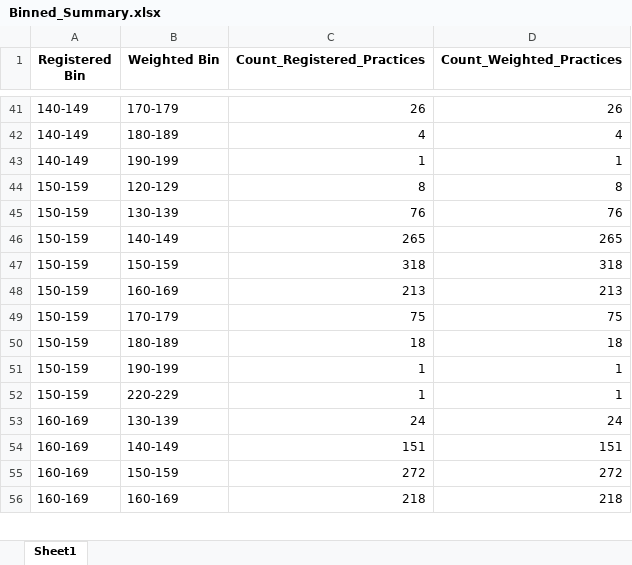
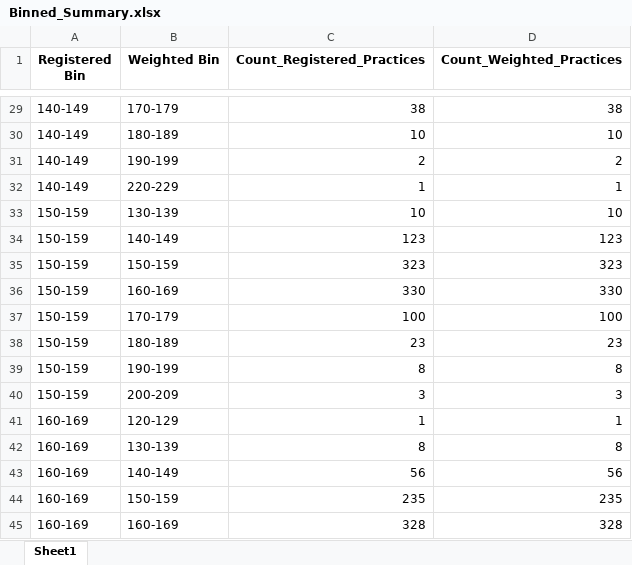
Before and after one commit to JamesRoutledgeTHF/GP_data, an Excel workbook: const/Binned_Summary.xlsx, sheet Sheet1, drawn as a sheet; only a part is shown, gaps mark what is left out; values as stored, in another font and other column widths than the file's, no borders; removed rows and columns are numbered as before the commit, all else as after; the diff covers the shown part only; the diff names each change by its address in the sheet, - before the commit and + after, or states it on an @@ line.

```diff
--- a/const/Binned_Summary.xlsx (sheet Sheet1)
+++ b/const/Binned_Summary.xlsx (sheet Sheet1)
-C29 (Count_Registered_Practices): 26
+C29 (Count_Registered_Practices): 38
-D29 (Count_Weighted_Practices): 26
+D29 (Count_Weighted_Practices): 38
-C30 (Count_Registered_Practices): 4
+C30 (Count_Registered_Practices): 10
-D30 (Count_Weighted_Practices): 4
+D30 (Count_Weighted_Practices): 10
+row 31: 140-149 | 190-199 | 2 | 2
-B32 (Weighted Bin): 190-199
+B32 (Weighted Bin): 220-229
-row 44: 150-159 | 120-129 | 8 | 8
-C33 (Count_Registered_Practices): 76
+C33 (Count_Registered_Practices): 10
-D33 (Count_Weighted_Practices): 76
+D33 (Count_Weighted_Practices): 10
-C34 (Count_Registered_Practices): 265
+C34 (Count_Registered_Practices): 123
-D34 (Count_Weighted_Practices): 265
+D34 (Count_Weighted_Practices): 123
-C35 (Count_Registered_Practices): 318
+C35 (Count_Registered_Practices): 323
-D35 (Count_Weighted_Practices): 318
+D35 (Count_Weighted_Practices): 323
-C36 (Count_Registered_Practices): 213
+C36 (Count_Registered_Practices): 330
-D36 (Count_Weighted_Practices): 213
+D36 (Count_Weighted_Practices): 330
-C37 (Count_Registered_Practices): 75
+C37 (Count_Registered_Practices): 100
-D37 (Count_Weighted_Practices): 75
+D37 (Count_Weighted_Practices): 100
-C38 (Count_Registered_Practices): 18
+C38 (Count_Registered_Practices): 23
-D38 (Count_Weighted_Practices): 18
+D38 (Count_Weighted_Practices): 23
-C39 (Count_Registered_Practices): 1
+C39 (Count_Registered_Practices): 8
-D39 (Count_Weighted_Practices): 1
+D39 (Count_Weighted_Practices): 8
+row 40: 150-159 | 200-209 | 3 | 3
-A41 (Registered Bin): 150-159
+A41 (Registered Bin): 160-169
-B41 (Weighted Bin): 220-229
+B41 (Weighted Bin): 120-129
-C42 (Count_Registered_Practices): 24
+C42 (Count_Registered_Practices): 8
-D42 (Count_Weighted_Practices): 24
+D42 (Count_Weighted_Practices): 8
-C43 (Count_Registered_Practices): 151
+C43 (Count_Registered_Practices): 56
-D43 (Count_Weighted_Practices): 151
+D43 (Count_Weighted_Practices): 56
-C44 (Count_Registered_Practices): 272
+C44 (Count_Registered_Practices): 235
-D44 (Count_Weighted_Practices): 272
+D44 (Count_Weighted_Practices): 235
-C45 (Count_Registered_Practices): 218
+C45 (Count_Registered_Practices): 328
-D45 (Count_Weighted_Practices): 218
+D45 (Count_Weighted_Practices): 328
```
Also changed, not shown: 39 added rows, 67 removed rows and 333 edited cells elsewhere in this sheet.
